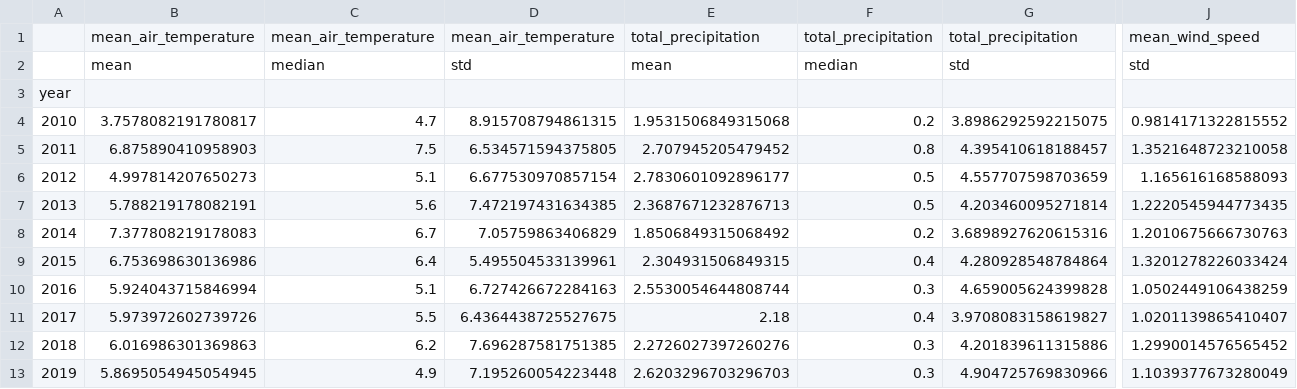
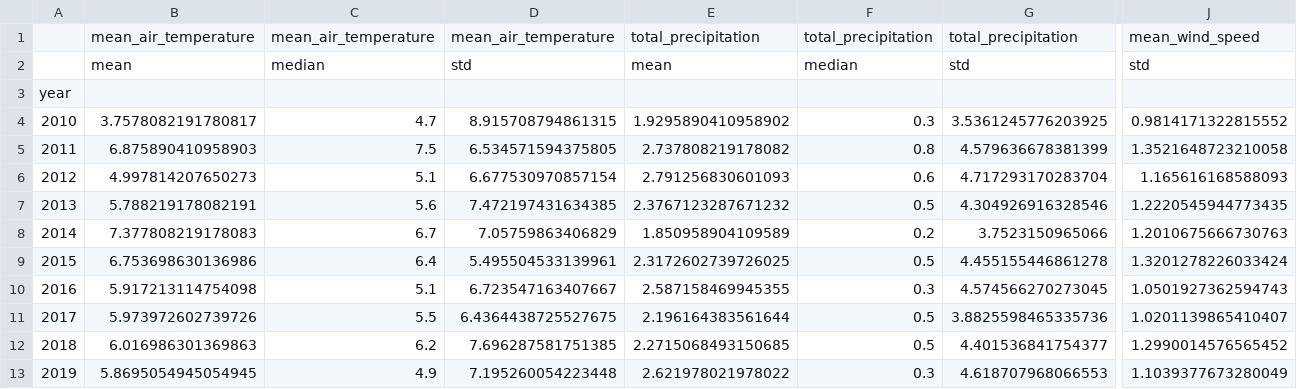
Before and after one commit to andsamfu/prosjekt_miljodataanalyse, a CSV file: data/analyses_results/frost_aggregated_stats_year.csv, drawn as a sheet; only a part is shown, gaps mark what is left out; the diff names each change by its address in the sheet, - before the commit and + after, or states it on an @@ line.

```diff
--- a/data/analyses_results/frost_aggregated_stats_year.csv
+++ b/data/analyses_results/frost_aggregated_stats_year.csv
-E4: 1.9531506849315068
+E4: 1.9295890410958902
-F4: 0.2
+F4: 0.3
-G4: 3.8986292592215075
+G4: 3.5361245776203925
-E5: 2.707945205479452
+E5: 2.737808219178082
-G5: 4.395410618188457
+G5: 4.579636678381399
-E6: 2.7830601092896177
+E6: 2.791256830601093
-F6: 0.5
+F6: 0.6
-G6: 4.557707598703659
+G6: 4.717293170283704
-E7: 2.3687671232876713
+E7: 2.3767123287671232
-G7: 4.203460095271814
+G7: 4.304926916328546
-E8: 1.8506849315068492
+E8: 1.850958904109589
-G8: 3.6898927620615316
+G8: 3.7523150965066
-E9: 2.304931506849315
+E9: 2.3172602739726025
-F9: 0.4
+F9: 0.5
-G9: 4.280928548784864
+G9: 4.455155446861278
-B10: 5.924043715846994
+B10: 5.917213114754098
-D10: 6.727426672284163
+D10: 6.723547163407667
-E10: 2.5530054644808744
+E10: 2.587158469945355
-G10: 4.659005624399828
+G10: 4.574566270273045
-J10: 1.0502449106438259
+J10: 1.0501927362594743
-E11: 2.18
+E11: 2.196164383561644
-F11: 0.4
+F11: 0.5
-G11: 3.9708083158619827
+G11: 3.8825598465335736
-E12: 2.2726027397260276
+E12: 2.2715068493150685
-F12: 0.3
+F12: 0.5
-G12: 4.201839611315886
+G12: 4.401536841754377
-E13: 2.6203296703296703
+E13: 2.621978021978022
-G13: 4.904725769830966
+G13: 4.618707968066553
```
Also changed, not shown: data/analyses_results/frost_aggregated_stats_year_season.csv, data/analyses_results/frost_correlation_matrix.csv, 3 other files.
